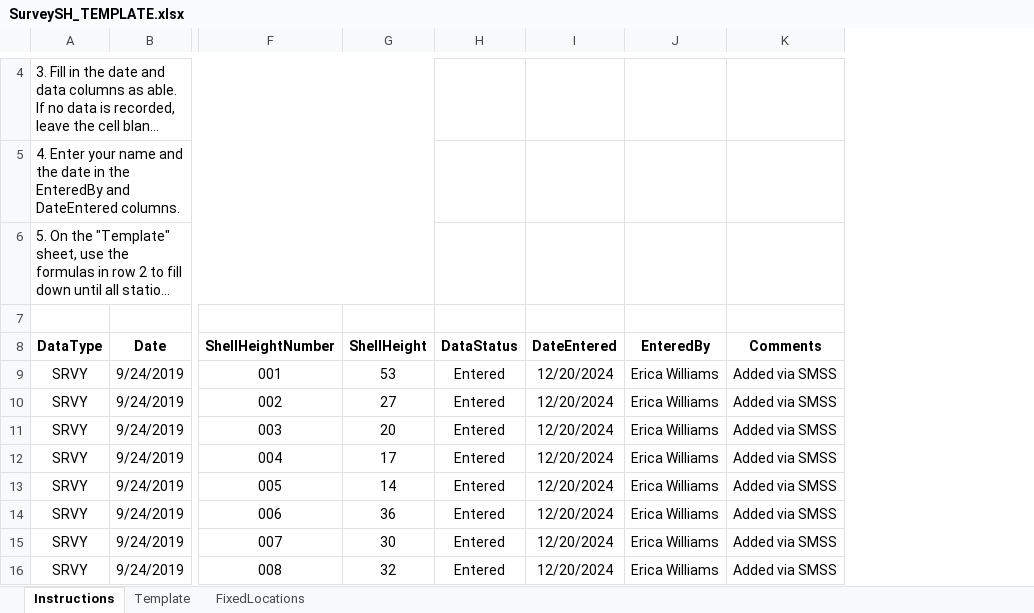
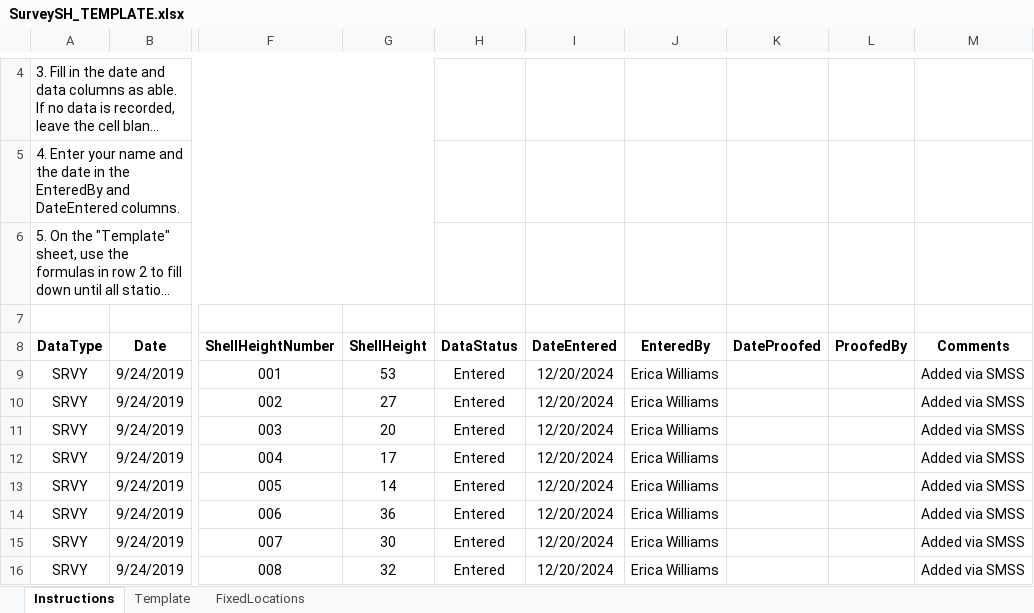
Before and after one commit to E-Levine/SQL-Database-Corrections, an Excel workbook: Uploads/Data/SurveySH_TEMPLATE.xlsx, sheet Instructions, drawn as a sheet; only a part is shown, gaps mark what is left out; long unchanged cells end in …; values as stored, in another font and other column widths than the file's, no borders; table styles not drawn; the diff names each change by its address in the sheet, - before the commit and + after, or states it on an @@ line.

Commit message:
Database uploads
Minor corrections.
Updated to include Repro data option.
Code and templates updated to account for Status = Proofed.

```diff
--- a/Uploads/Data/SurveySH_TEMPLATE.xlsx (sheet Instructions)
+++ b/Uploads/Data/SurveySH_TEMPLATE.xlsx (sheet Instructions)
+column K (DateProofed), empty
+column L (ProofedBy), empty
```
Also changed, not shown: sheet Template, formulas that keep their value, Uploads/Data/COLL_DERMO_TEMPLATE.xlsx, Uploads/Data/SampleEventWQ_TEMPLATE.xlsx, 3 other files.
